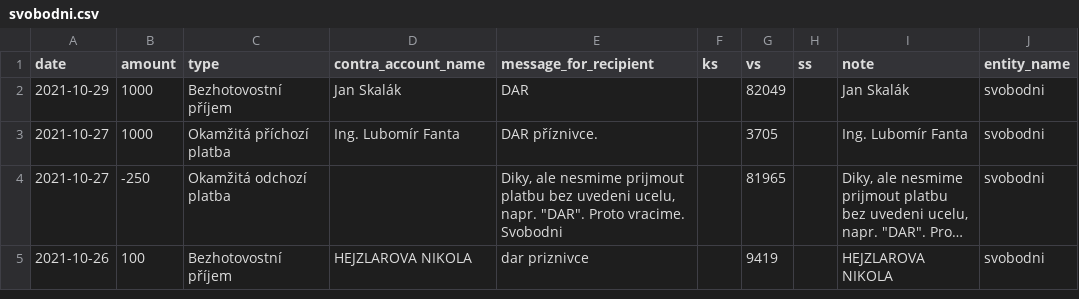
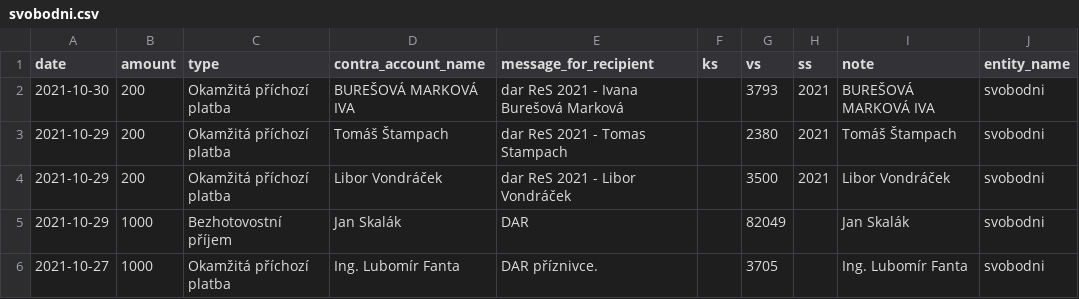
Before and after one commit to opop999/transparent_election_accounts, a CSV file: data/donation_accounts/individual_donation_accounts/svobodni.csv, drawn as a sheet; only a part is shown; the shorter side is filled out with more unchanged rows; long unchanged cells end in ….

```diff
--- a/data/donation_accounts/individual_donation_accounts/svobodni.csv
+++ b/data/donation_accounts/individual_donation_accounts/svobodni.csv
@@ -1,2 +1,5 @@
 date,amount,type,contra_account_name,message_for_recipient,ks,vs,ss,note,entity_name
+2021-10-30,200,Okamžitá příchozí platba,BUREŠOVÁ MARKOVÁ IVA,dar ReS 2021 - Ivana Burešová Marková,,3793,2021,BUREŠOVÁ MARKOVÁ IVA,svobodni
+2021-10-29,200,Okamžitá příchozí platba,Tomáš Štampach,dar ReS 2021 - Tomas Stampach,,2380,2021,Tomáš Štampach,svobodni
+2021-10-29,200,Okamžitá příchozí platba,Libor Vondráček,dar ReS 2021 - Libor Vondráček,,3500,2021,Libor Vondráček,svobodni
 2021-10-29,1000,Bezhotovostní příjem,Jan Skalák,DAR,,82049,,Jan Skalák,svobodni
```
Also changed, not shown: data/donation_accounts/cs_donation_merged_data.csv, data/donation_accounts/individual_donation_accounts/pirati.csv, 49 other files.
